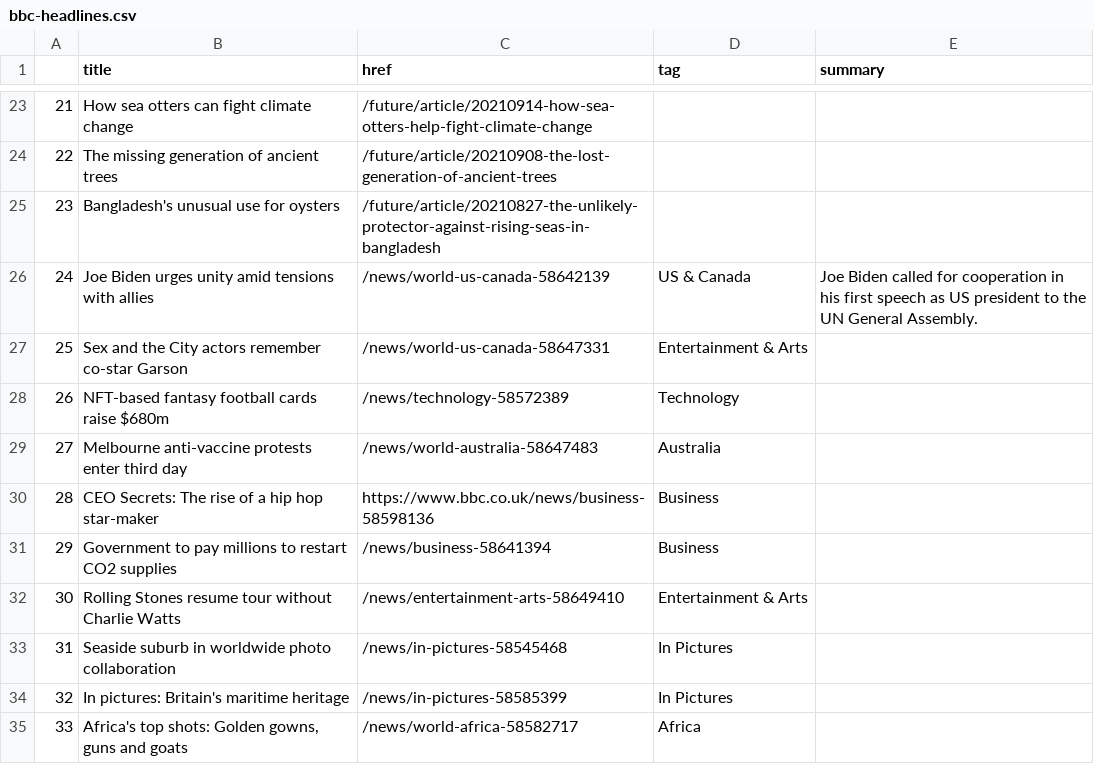
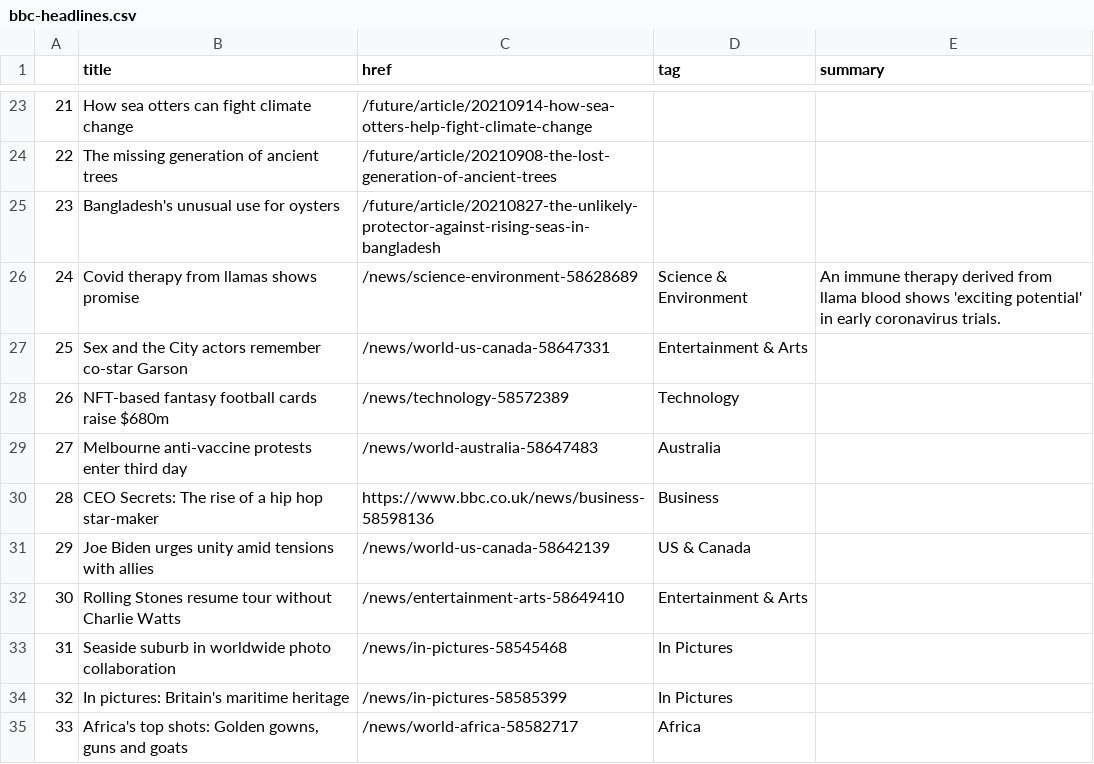
Before and after one commit to alyssafrndz/automatic-scraper, a CSV file: bbc-headlines.csv, drawn as a sheet; only a part is shown, gaps mark what is left out.

```diff
--- a/bbc-headlines.csv
+++ b/bbc-headlines.csv
@@ -25,3 +25,3 @@
 23,Bangladesh's unusual use for oysters,/future/article/20210827-the-unlikely-protector-against-rising-seas-in-bangladesh,,
-24,Joe Biden urges unity amid tensions with allies,/news/world-us-canada-58642139,US & Canada,Joe Biden called for cooperation in his first speech as US president to the UN General Assembly.
+24,Covid therapy from llamas shows promise,/news/science-environment-58628689,Science & Environment,An immune therapy derived from llama blood shows 'exciting potential' in early coronavirus trials.
 25,Sex and the City actors remember co-star Garson,/news/world-us-canada-58647331,Entertainment & Arts,
@@ -30,3 +30,3 @@
 28,CEO Secrets: The rise of a hip hop star-maker,https://www.bbc.co.uk/news/business-58598136,Business,
-29,Government to pay millions to restart CO2 supplies,/news/business-58641394,Business,
+29,Joe Biden urges unity amid tensions with allies,/news/world-us-canada-58642139,US & Canada,
 30,Rolling Stones resume tour without Charlie Watts,/news/entertainment-arts-58649410,Entertainment & Arts,
```
